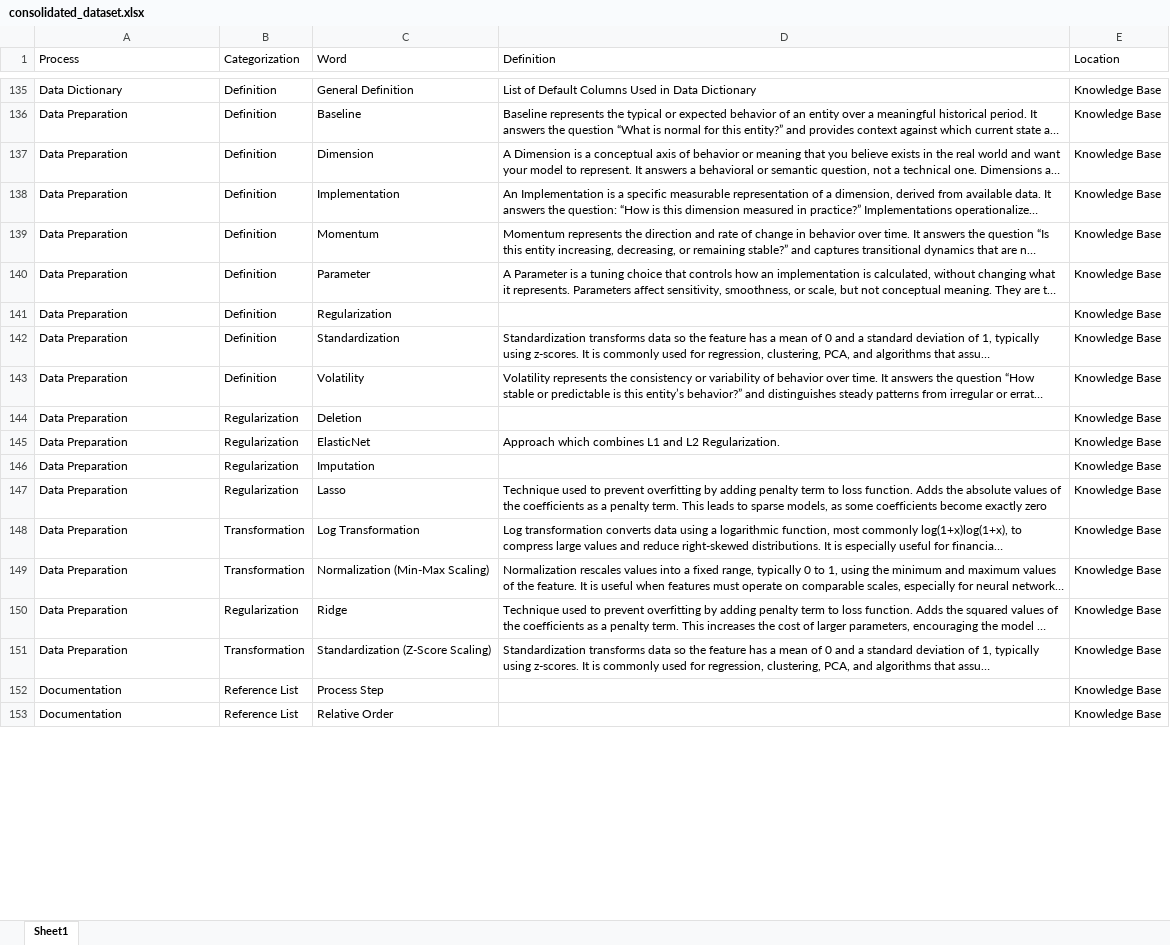
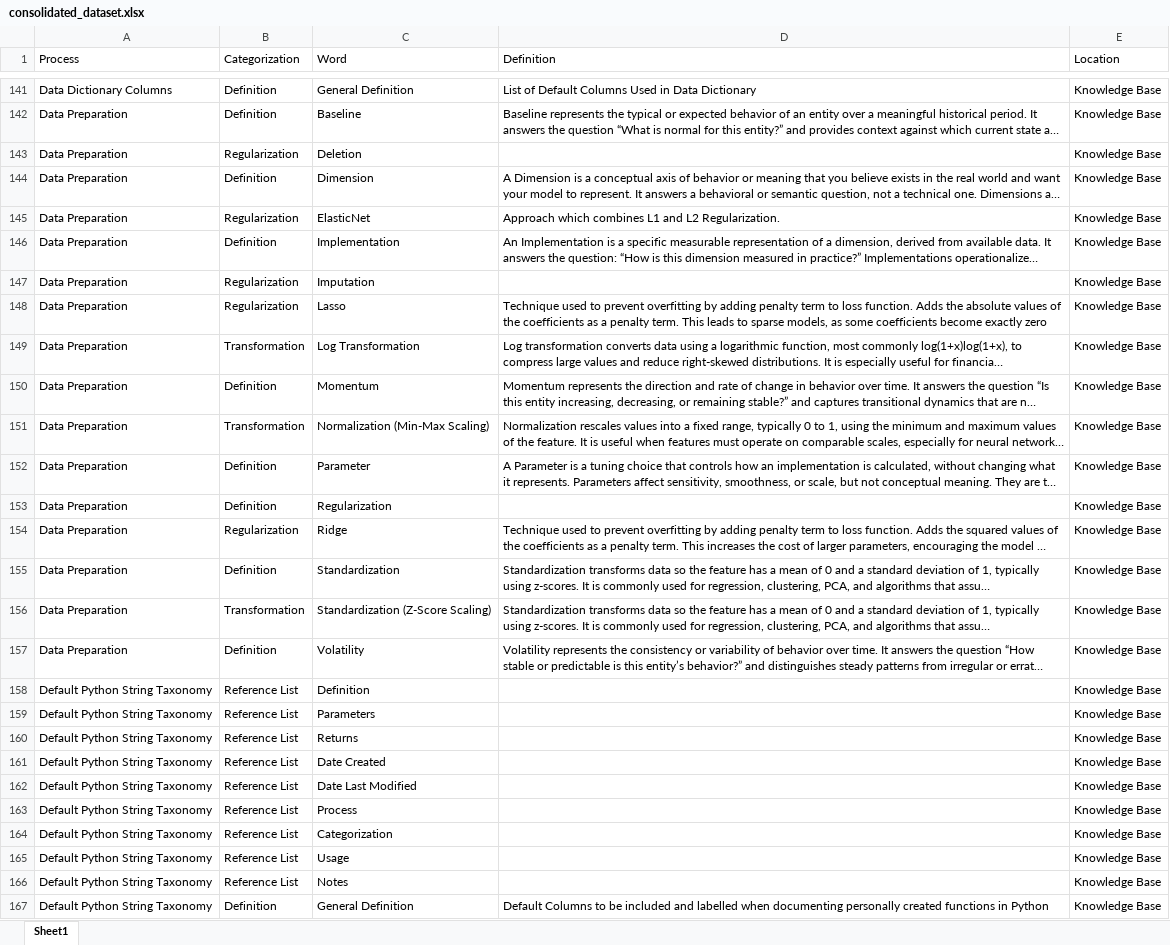
Before and after one commit to derek-dewald/Python_Tools, an Excel workbook: Streamlit/Data/consolidated_dataset.xlsx, sheet Sheet1, drawn as a sheet; only a part is shown, gaps mark what is left out; long unchanged cells end in …; values as stored, in another font and other column widths than the file's, no borders; addresses are those after the commit; the diff covers the shown part only; the diff names each change by its address in the sheet, - before the commit and + after, or states it on an @@ line.

```diff
--- a/Streamlit/Data/consolidated_dataset.xlsx (sheet Sheet1)
+++ b/Streamlit/Data/consolidated_dataset.xlsx (sheet Sheet1)
-A141 (Process): Data Dictionary
+A141 (Process): Data Dictionary Columns
@@ row 144 moved to row 143: Data Preparation @@
@@ row 139 moved to row 150: Data Preparation @@
@@ row 140 moved to row 152: Data Preparation @@
@@ row 141 moved to row 153: Data Preparation @@
@@ row 142 moved to row 155: Data Preparation @@
@@ row 143 moved to row 157: Data Preparation @@
+row 158: Default Python String Taxonomy | Reference List | Definition |  | Knowledge Base
-A159 (Process): Documentation
+A159 (Process): Default Python String Taxonomy
-C159 (Word): Process Step
+C159 (Word): Parameters
+row 160: Default Python String Taxonomy | Reference List | Returns |  | Knowledge Base
-A161 (Process): Documentation
+A161 (Process): Default Python String Taxonomy
-C161 (Word): Relative Order
+C161 (Word): Date Created
+row 162: Default Python String Taxonomy | Reference List | Date Last Modified |  | Knowledge Base
+row 163: Default Python String Taxonomy | Reference List | Process |  | Knowledge Base
+row 164: Default Python String Taxonomy | Reference List | Categorization |  | Knowledge Base
+row 165: Default Python String Taxonomy | Reference List | Usage |  | Knowledge Base
+row 166: Default Python String Taxonomy | Reference List | Notes |  | Knowledge Base
+row 167: Default Python String Taxonomy | Definition | General Definition | Default Columns to be included and labelled when documenting personally created functions in Python | Knowledge Base
```
Also changed, not shown: 68 added rows, 37 removed rows, 13 moved rows and 83 edited cells elsewhere in this sheet, Streamlit/Data/knowledge_base.xlsx, Streamlit/Data/object_auto_published.xlsx, 15 other files.
